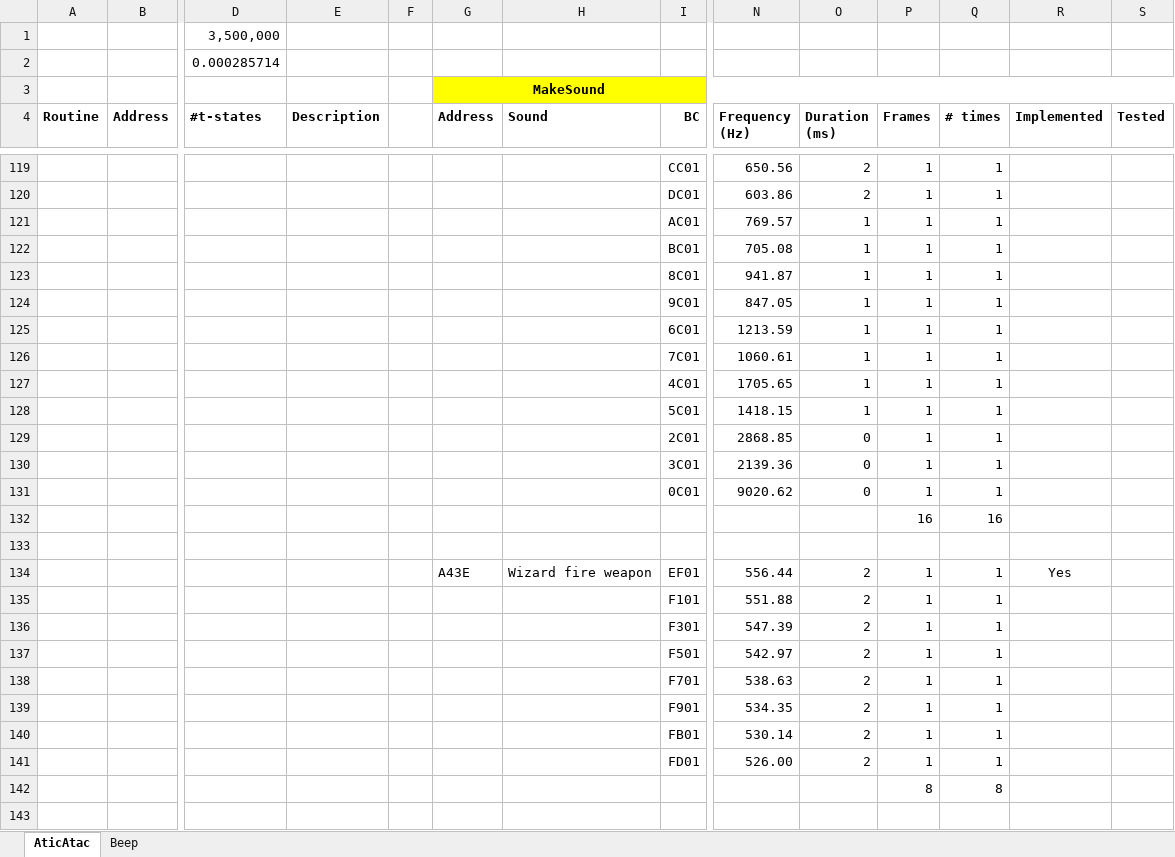
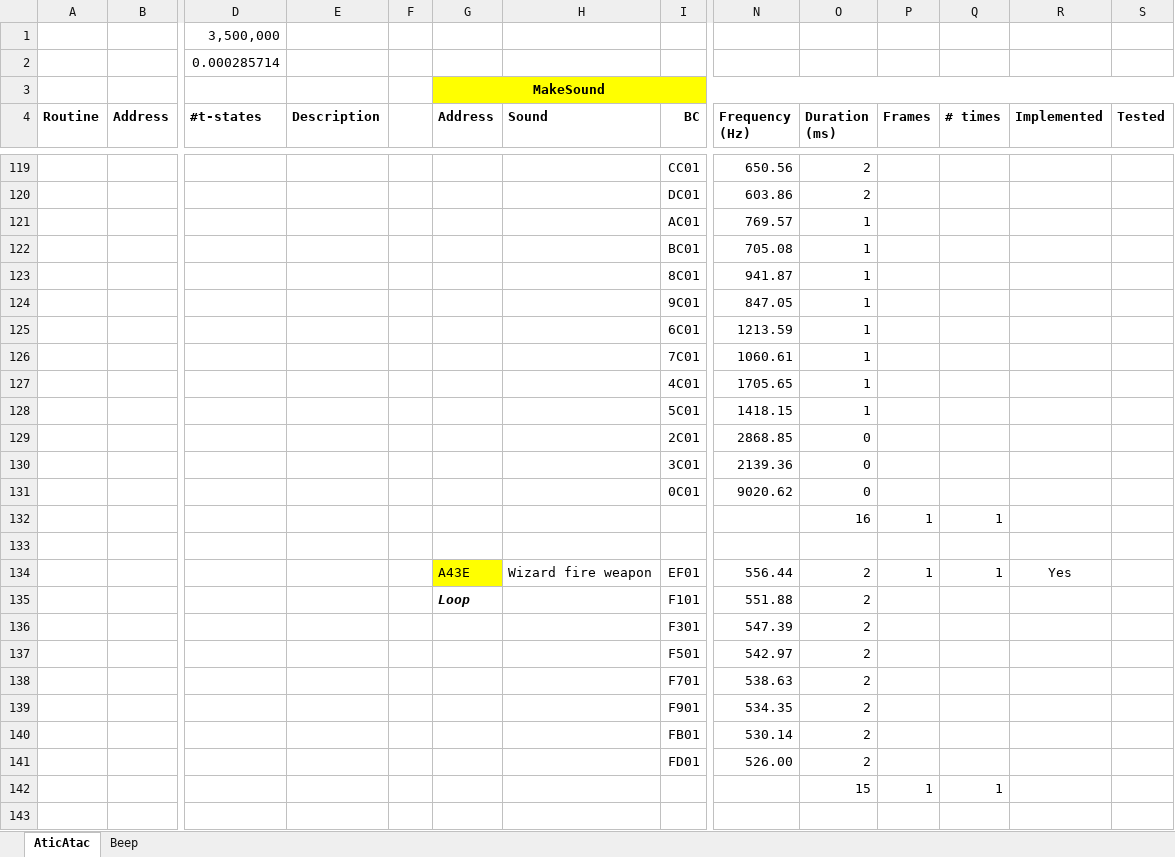
Before and after one commit to FractalStudios/ZxSpectrum, an Excel workbook: Analysis/AticAtac/Data/AASounds.xlsx, sheet AticAtac, drawn as a sheet; only a part is shown, gaps mark what is left out; values as stored, in another font and other column widths than the file's, no borders; removed rows and columns are numbered as before the commit, all else as after; rows hold the shown columns only; the diff covers the shown part only; the diff names each change by its address in the sheet, - before the commit and + after, or states it on an @@ line.

```diff
--- a/Analysis/AticAtac/Data/AASounds.xlsx (sheet AticAtac)
+++ b/Analysis/AticAtac/Data/AASounds.xlsx (sheet AticAtac)
-P119:P131 (Frames): 1
+P119:P131 (Frames): (empty)
-Q119:Q131 (# times): 1
+Q119:Q131 (# times): (empty)
-row 132:  |  |  |  |  |  |  |  |  |  | 16 | 16
+row 132:  |  |  |  |  |  |  |  |  | 16 | 1 | 1
-G134 fill: none
+G134 fill: #FFFF00
-G135 (Address): (empty)
+G135 (Address): Loop
-P135:P141 (Frames): 1
+P135:P141 (Frames): (empty)
-Q135:Q141 (# times): 1
+Q135:Q141 (# times): (empty)
-row 142:  |  |  |  |  |  |  |  |  |  | 8 | 8
+row 142:  |  |  |  |  |  |  |  |  | 15 | 1 | 1
```
Also changed, not shown: 4 added rows, 4 removed rows, 92 edited cells and cell formats elsewhere in this sheet.
